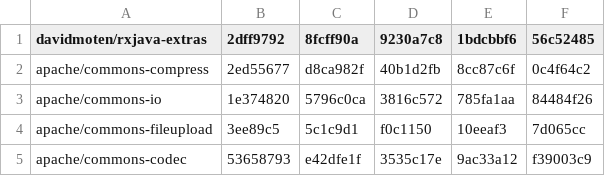
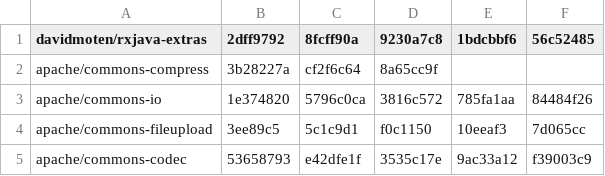
Before and after one commit to mmk-1/emop_script, a CSV file: projects copy.csv, drawn as a sheet.

```diff
--- a/projects copy.csv
+++ b/projects copy.csv
@@ -1,3 +1,3 @@
 davidmoten/rxjava-extras,2dff9792,8fcff90a,9230a7c8,1bdcbbf6,56c52485
-apache/commons-compress,2ed55677,d8ca982f,40b1d2fb,8cc87c6f,0c4f64c2
+apache/commons-compress,3b28227a,cf2f6c64,8a65cc9f
 apache/commons-io,1e374820,5796c0ca,3816c572,785fa1aa,84484f26
```
Also changed, not shown: 10 other files.
